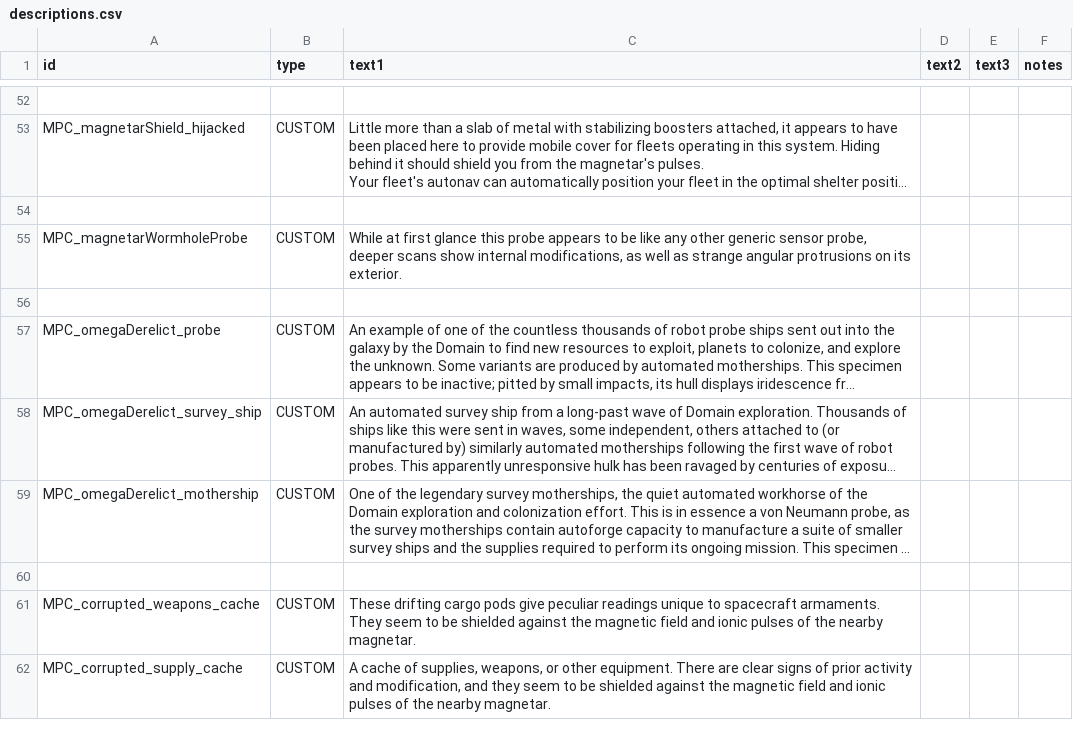
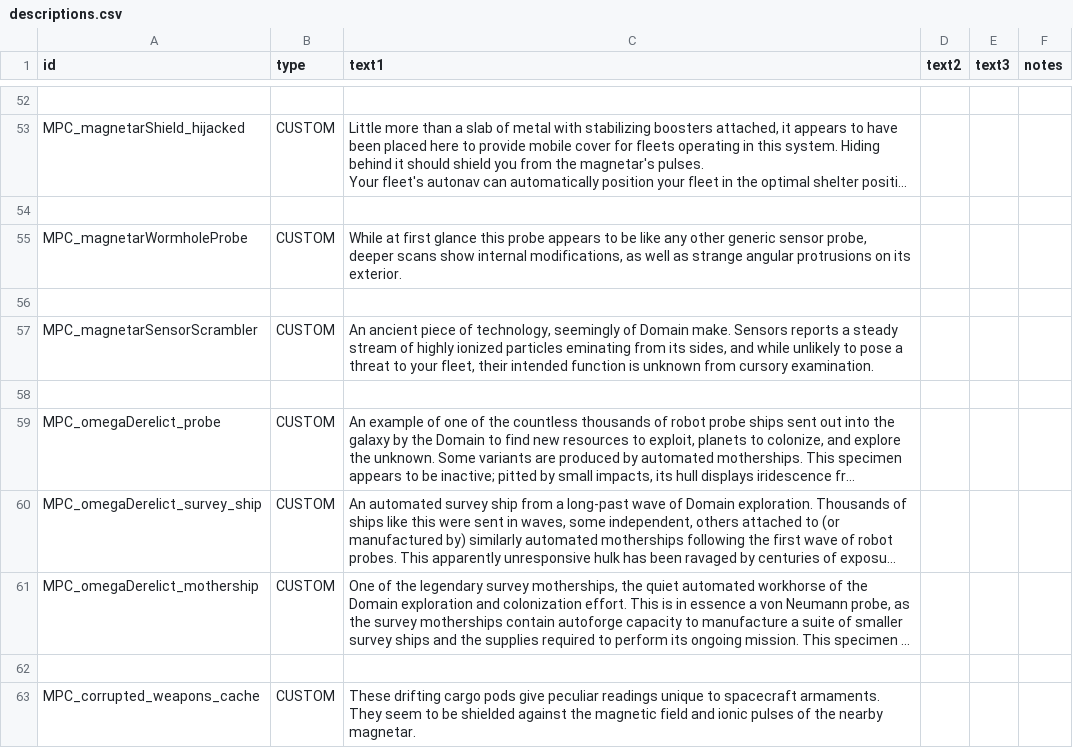
Before and after one commit to nikothedude/MorePlanetaryConditions, a CSV file: data/strings/descriptions.csv, drawn as a sheet; only a part is shown, gaps mark what is left out; the shorter side is filled out with more unchanged rows; long unchanged cells end in …; the diff names each change by its address in the sheet, - before the commit and + after, or states it on an @@ line.

```diff
--- a/data/strings/descriptions.csv
+++ b/data/strings/descriptions.csv
+row 57: MPC_magnetarSensorScrambler | CUSTOM | An ancient piece of technology, seemingly of Domain make. Sensors reports a steady stream of highly ionized particles eminating from its sides, and while unlikely to pose a threat to your fleet, their intended function is unknown from cursory examination.
+row 58: (empty)
```
Also changed, not shown: data/campaign/rules.csv, 5 other files.
